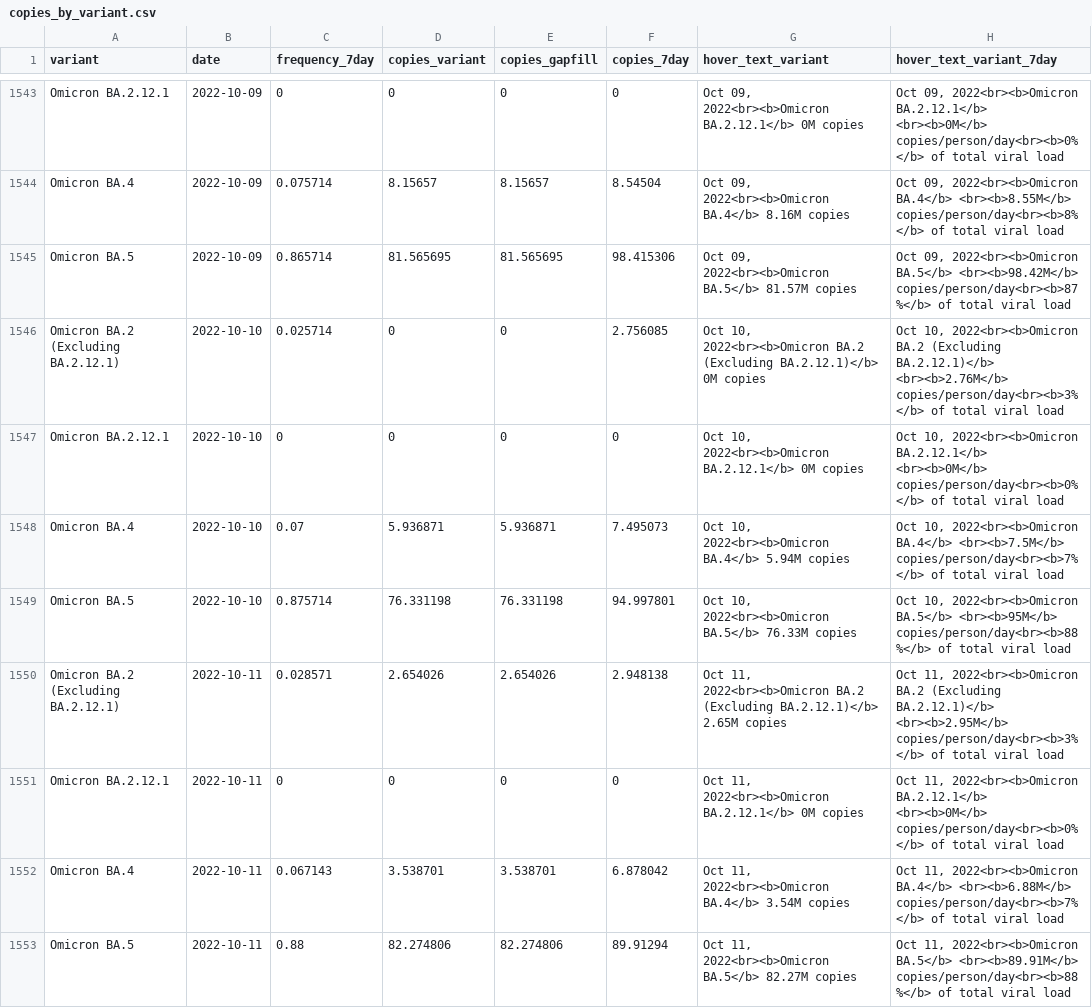
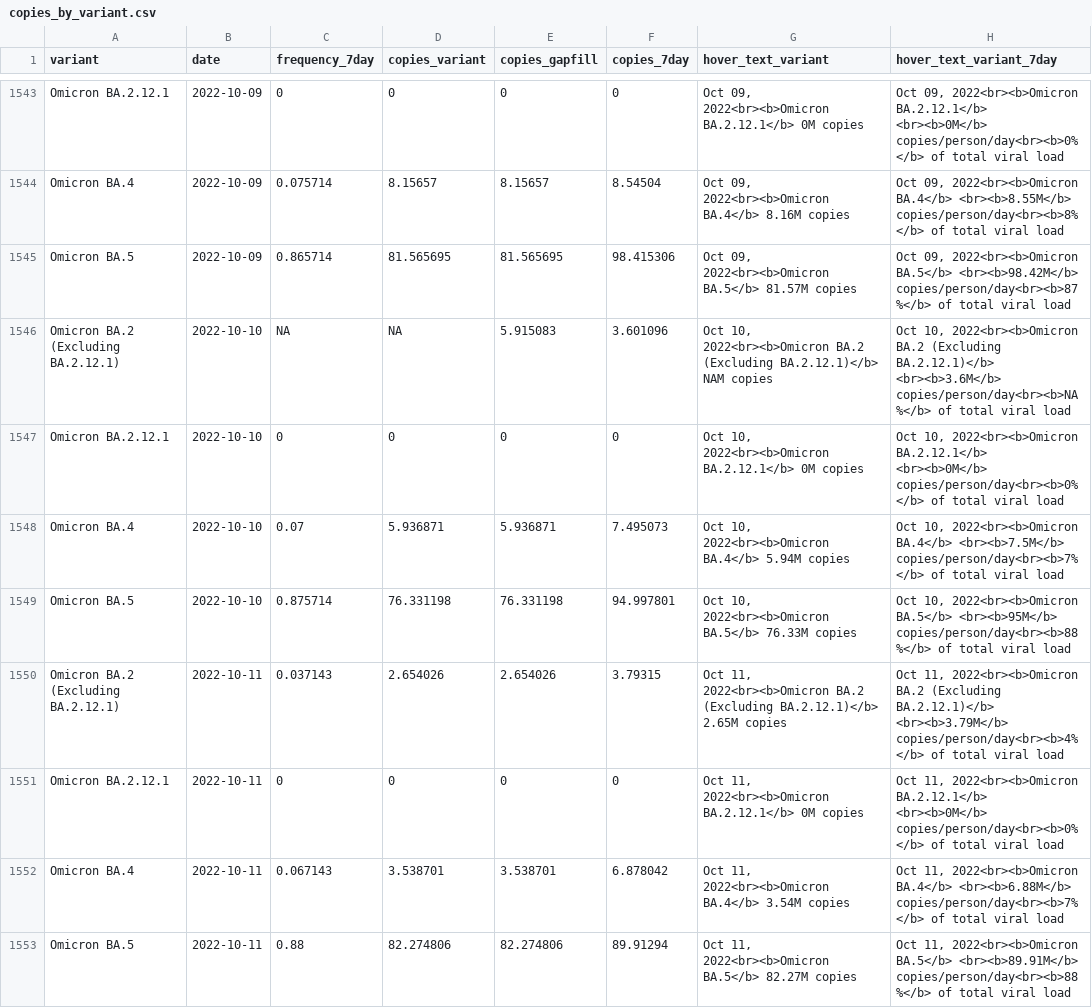
Before and after one commit to Metropolitan-Council/covid-poops, a CSV file: data/copies_by_variant.csv, drawn as a sheet; only a part is shown, gaps mark what is left out; the diff covers the shown part only.

```diff
--- a/data/copies_by_variant.csv
+++ b/data/copies_by_variant.csv
@@ -1545,3 +1545,3 @@
 "Omicron BA.5",2022-10-09,0.865714,81.565695,81.565695,98.415306,"Oct 09, 2022<br><b>Omicron BA.5</b> 81.57M copies","Oct 09, 2022<br><b>Omicron BA.5</b> <br><b>98.42M</b> copies/person/day<br><b>87%</b> of total viral load"
-"Omicron BA.2 (Excluding BA.2.12.1)",2022-10-10,0.025714,0,0,2.756085,"Oct 10, 2022<br><b>Omicron BA.2 (Excluding BA.2.12.1)</b> 0M copies","Oct 10, 2022<br><b>Omicron BA.2 (Excluding BA.2.12.1)</b> <br><b>2.76M</b> copies/person/day<br><b>3%</b> of total viral load"
+"Omicron BA.2 (Excluding BA.2.12.1)",2022-10-10,NA,NA,5.915083,3.601096,"Oct 10, 2022<br><b>Omicron BA.2 (Excluding BA.2.12.1)</b> NAM copies","Oct 10, 2022<br><b>Omicron BA.2 (Excluding BA.2.12.1)</b> <br><b>3.6M</b> copies/person/day<br><b>NA%</b> of total viral load"
 "Omicron BA.2.12.1",2022-10-10,0,0,0,0,"Oct 10, 2022<br><b>Omicron BA.2.12.1</b> 0M copies","Oct 10, 2022<br><b>Omicron BA.2.12.1</b> <br><b>0M</b> copies/person/day<br><b>0%</b> of total viral load"
@@ -1549,3 +1549,3 @@
 "Omicron BA.5",2022-10-10,0.875714,76.331198,76.331198,94.997801,"Oct 10, 2022<br><b>Omicron BA.5</b> 76.33M copies","Oct 10, 2022<br><b>Omicron BA.5</b> <br><b>95M</b> copies/person/day<br><b>88%</b> of total viral load"
-"Omicron BA.2 (Excluding BA.2.12.1)",2022-10-11,0.028571,2.654026,2.654026,2.948138,"Oct 11, 2022<br><b>Omicron BA.2 (Excluding BA.2.12.1)</b> 2.65M copies","Oct 11, 2022<br><b>Omicron BA.2 (Excluding BA.2.12.1)</b> <br><b>2.95M</b> copies/person/day<br><b>3%</b> of total viral load"
+"Omicron BA.2 (Excluding BA.2.12.1)",2022-10-11,0.037143,2.654026,2.654026,3.79315,"Oct 11, 2022<br><b>Omicron BA.2 (Excluding BA.2.12.1)</b> 2.65M copies","Oct 11, 2022<br><b>Omicron BA.2 (Excluding BA.2.12.1)</b> <br><b>3.79M</b> copies/person/day<br><b>4%</b> of total viral load"
 "Omicron BA.2.12.1",2022-10-11,0,0,0,0,"Oct 11, 2022<br><b>Omicron BA.2.12.1</b> 0M copies","Oct 11, 2022<br><b>Omicron BA.2.12.1</b> <br><b>0M</b> copies/person/day<br><b>0%</b> of total viral load"
```
Also changed, not shown: 165 edited cells elsewhere in this file, data/clean_variant_data.csv, metc-wastewater-covid-monitor/data/clean_variant_data.csv, 2 other files.
